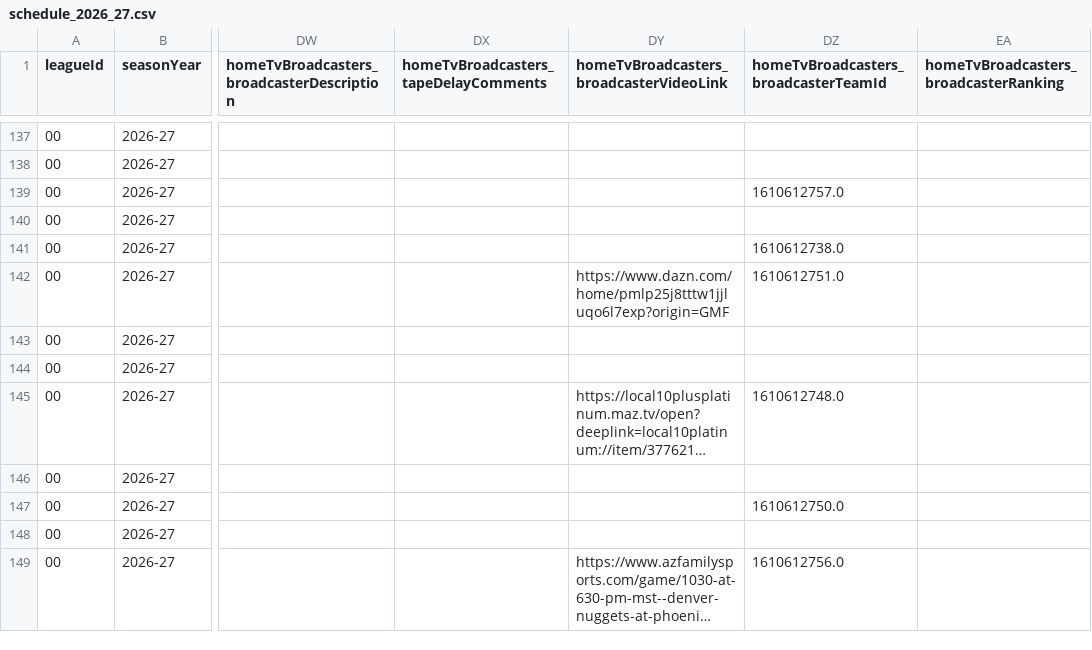
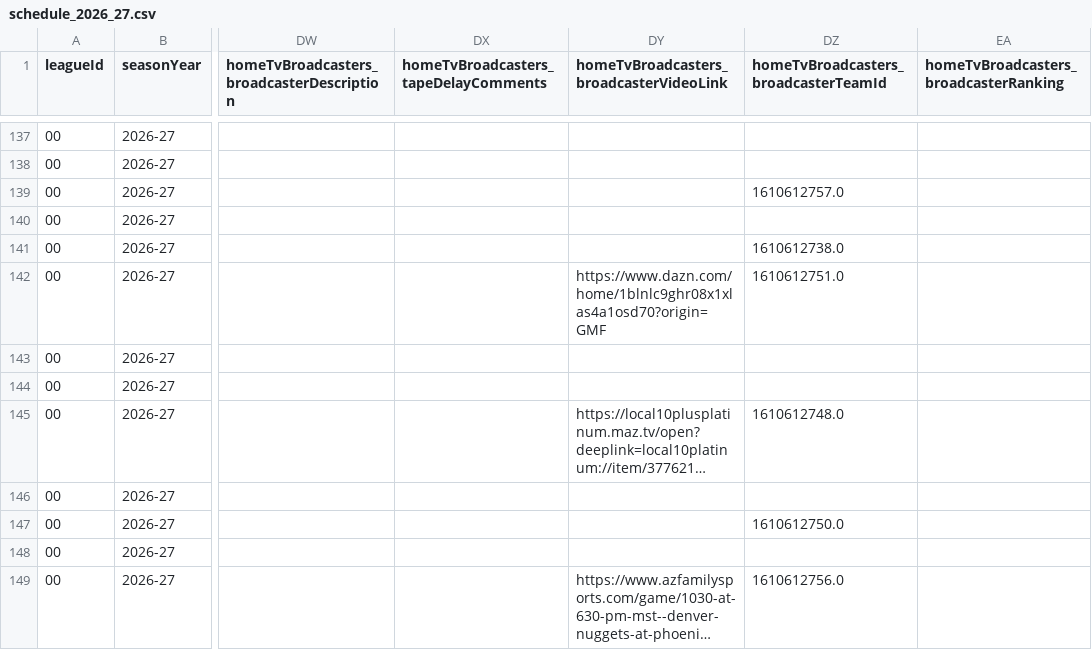
Before and after one commit to RoiGreen/dagger, a CSV file: nba_2025_26/schedule_2026_27.csv, drawn as a sheet; only a part is shown, gaps mark what is left out; long unchanged cells end in …; the diff covers the shown part only; the diff names each change by its address in the sheet, - before the commit and + after, or states it on an @@ line.

```diff
--- a/nba_2025_26/schedule_2026_27.csv
+++ b/nba_2025_26/schedule_2026_27.csv
-DY142: https://www.dazn.com/home/pmlp25j8tttw1jjluqo6l7exp?origin=GMF
+DY142: https://www.dazn.com/home/1blnlc9ghr08x1xlas4a1osd70?origin=GMF
```
Also changed, not shown: 42 edited cells elsewhere in this file, 5 other files.
